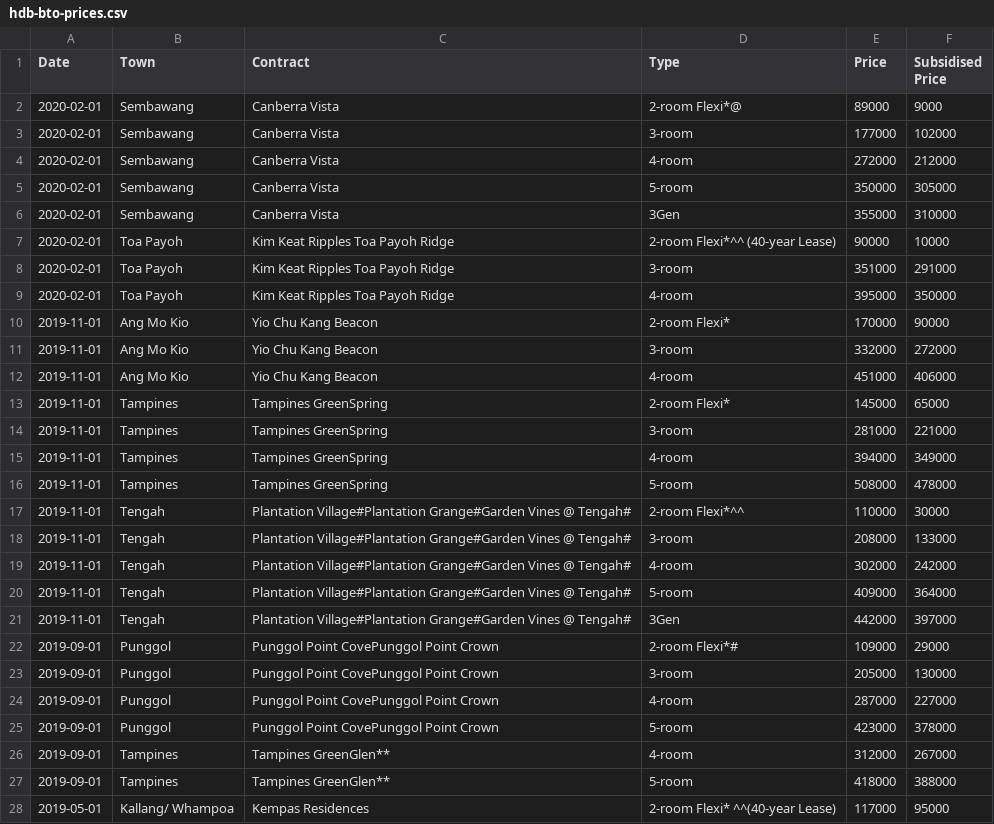
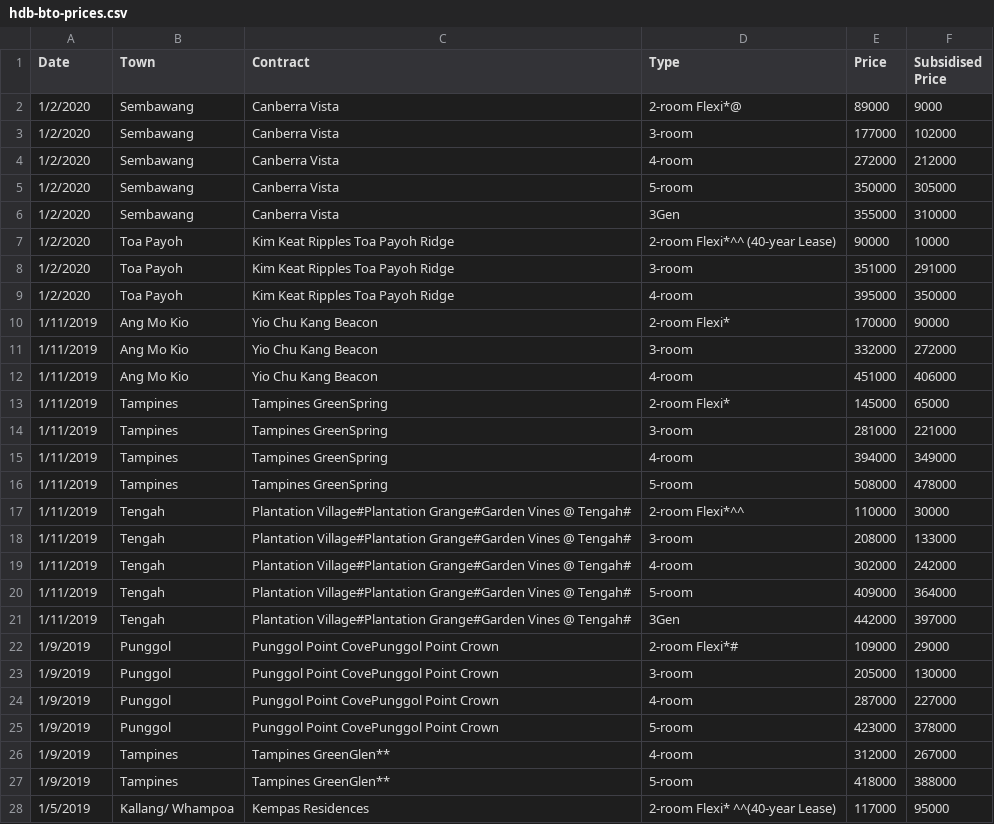
Before and after one commit to pehshengwu/hdb-bto-webscraper, a CSV file: hdb-bto-prices.csv, drawn as a sheet; only a part is shown; the diff covers the shown part only.

Commit message:
Regular auto-commit at 12:43:14 on 25/05/2020

```diff
--- a/hdb-bto-prices.csv
+++ b/hdb-bto-prices.csv
@@ -1,28 +1,28 @@
 Date,Town,Contract,Type,Price,Subsidised Price
-2020-02-01,Sembawang,Canberra Vista,2-room Flexi*@,89000,9000
-2020-02-01,Sembawang,Canberra Vista,3-room,177000,102000
-2020-02-01,Sembawang,Canberra Vista,4-room,272000,212000
-2020-02-01,Sembawang,Canberra Vista,5-room,350000,305000
-2020-02-01,Sembawang,Canberra Vista,3Gen,355000,310000
-2020-02-01,Toa Payoh,Kim Keat Ripples Toa Payoh Ridge,2-room Flexi*^^ (40-year Lease),90000,10000
-2020-02-01,Toa Payoh,Kim Keat Ripples Toa Payoh Ridge,3-room,351000,291000
-2020-02-01,Toa Payoh,Kim Keat Ripples Toa Payoh Ridge,4-room,395000,350000
-2019-11-01,Ang Mo Kio , Yio Chu Kang Beacon,2-room Flexi*,170000,90000
-2019-11-01,Ang Mo Kio , Yio Chu Kang Beacon,3-room,332000,272000
-2019-11-01,Ang Mo Kio , Yio Chu Kang Beacon,4-room,451000,406000
-2019-11-01,Tampines,Tampines GreenSpring,2-room Flexi*,145000,65000
-2019-11-01,Tampines,Tampines GreenSpring,3-room,281000,221000
-2019-11-01,Tampines,Tampines GreenSpring,4-room,394000,349000
-2019-11-01,Tampines,Tampines GreenSpring,5-room,508000,478000
-2019-11-01,Tengah,Plantation Village#Plantation Grange#Garden Vines @ Tengah# ,2-room Flexi*^^,110000,30000
-2019-11-01,Tengah,Plantation Village#Plantation Grange#Garden Vines @ Tengah# ,3-room,208000,133000
-2019-11-01,Tengah,Plantation Village#Plantation Grange#Garden Vines @ Tengah# ,4-room,302000,242000
-2019-11-01,Tengah,Plantation Village#Plantation Grange#Garden Vines @ Tengah# ,5-room,409000,364000
-2019-11-01,Tengah,Plantation Village#Plantation Grange#Garden Vines @ Tengah# ,3Gen,442000,397000
-2019-09-01,Punggol,Punggol Point CovePunggol Point Crown ,2-room Flexi*#,109000,29000
-2019-09-01,Punggol,Punggol Point CovePunggol Point Crown ,3-room,205000,130000
-2019-09-01,Punggol,Punggol Point CovePunggol Point Crown ,4-room,287000,227000
-2019-09-01,Punggol,Punggol Point CovePunggol Point Crown ,5-room,423000,378000
-2019-09-01,Tampines,Tampines GreenGlen**,4-room,312000,267000
-2019-09-01,Tampines,Tampines GreenGlen**,5-room,418000,388000
-2019-05-01,Kallang/ Whampoa,Kempas Residences,2-room Flexi* ^^(40-year Lease),117000,95000
+1/2/2020,Sembawang,Canberra Vista,2-room Flexi*@,89000,9000
+1/2/2020,Sembawang,Canberra Vista,3-room,177000,102000
+1/2/2020,Sembawang,Canberra Vista,4-room,272000,212000
+1/2/2020,Sembawang,Canberra Vista,5-room,350000,305000
+1/2/2020,Sembawang,Canberra Vista,3Gen,355000,310000
+1/2/2020,Toa Payoh,Kim Keat Ripples Toa Payoh Ridge,2-room Flexi*^^ (40-year Lease),90000,10000
+1/2/2020,Toa Payoh,Kim Keat Ripples Toa Payoh Ridge,3-room,351000,291000
+1/2/2020,Toa Payoh,Kim Keat Ripples Toa Payoh Ridge,4-room,395000,350000
+1/11/2019,Ang Mo Kio , Yio Chu Kang Beacon,2-room Flexi*,170000,90000
+1/11/2019,Ang Mo Kio , Yio Chu Kang Beacon,3-room,332000,272000
+1/11/2019,Ang Mo Kio , Yio Chu Kang Beacon,4-room,451000,406000
+1/11/2019,Tampines,Tampines GreenSpring,2-room Flexi*,145000,65000
+1/11/2019,Tampines,Tampines GreenSpring,3-room,281000,221000
+1/11/2019,Tampines,Tampines GreenSpring,4-room,394000,349000
+1/11/2019,Tampines,Tampines GreenSpring,5-room,508000,478000
+1/11/2019,Tengah,Plantation Village#Plantation Grange#Garden Vines @ Tengah# ,2-room Flexi*^^,110000,30000
+1/11/2019,Tengah,Plantation Village#Plantation Grange#Garden Vines @ Tengah# ,3-room,208000,133000
+1/11/2019,Tengah,Plantation Village#Plantation Grange#Garden Vines @ Tengah# ,4-room,302000,242000
+1/11/2019,Tengah,Plantation Village#Plantation Grange#Garden Vines @ Tengah# ,5-room,409000,364000
+1/11/2019,Tengah,Plantation Village#Plantation Grange#Garden Vines @ Tengah# ,3Gen,442000,397000
+1/9/2019,Punggol,Punggol Point CovePunggol Point Crown ,2-room Flexi*#,109000,29000
+1/9/2019,Punggol,Punggol Point CovePunggol Point Crown ,3-room,205000,130000
+1/9/2019,Punggol,Punggol Point CovePunggol Point Crown ,4-room,287000,227000
+1/9/2019,Punggol,Punggol Point CovePunggol Point Crown ,5-room,423000,378000
+1/9/2019,Tampines,Tampines GreenGlen**,4-room,312000,267000
+1/9/2019,Tampines,Tampines GreenGlen**,5-room,418000,388000
+1/5/2019,Kallang/ Whampoa,Kempas Residences,2-room Flexi* ^^(40-year Lease),117000,95000
```
Also changed, not shown: 3 added rows and 10 edited cells elsewhere in this file.
